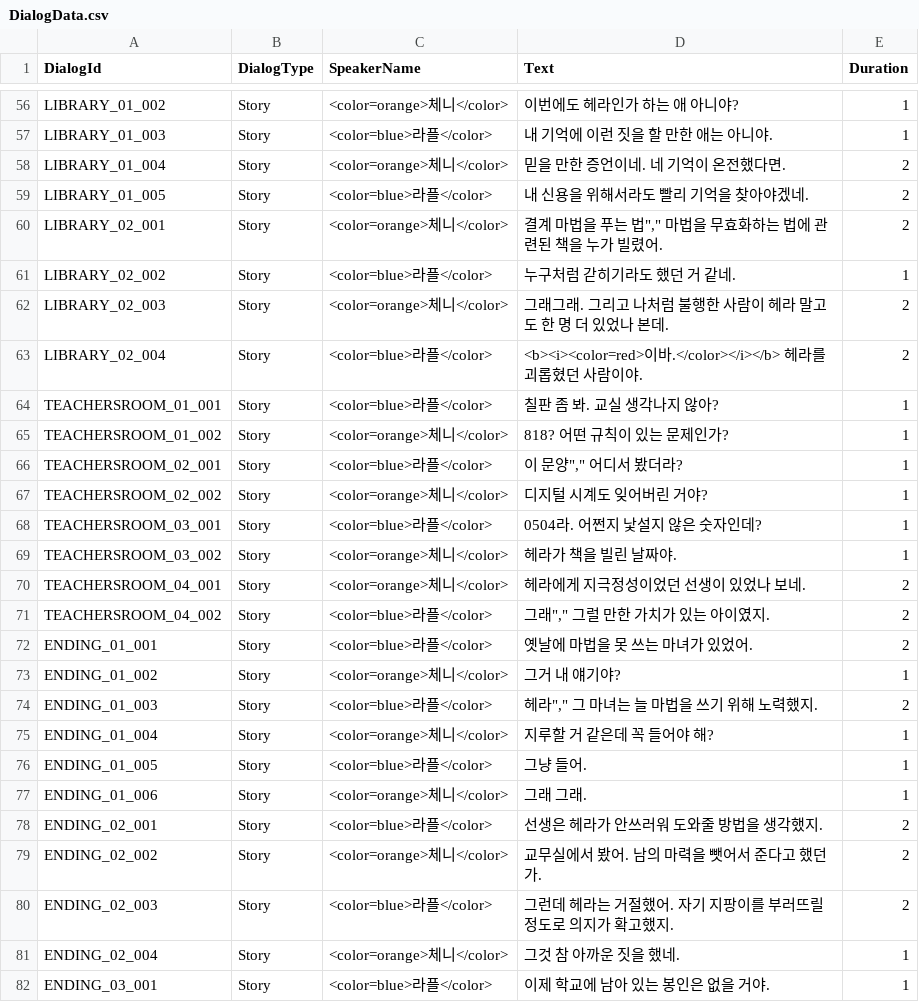
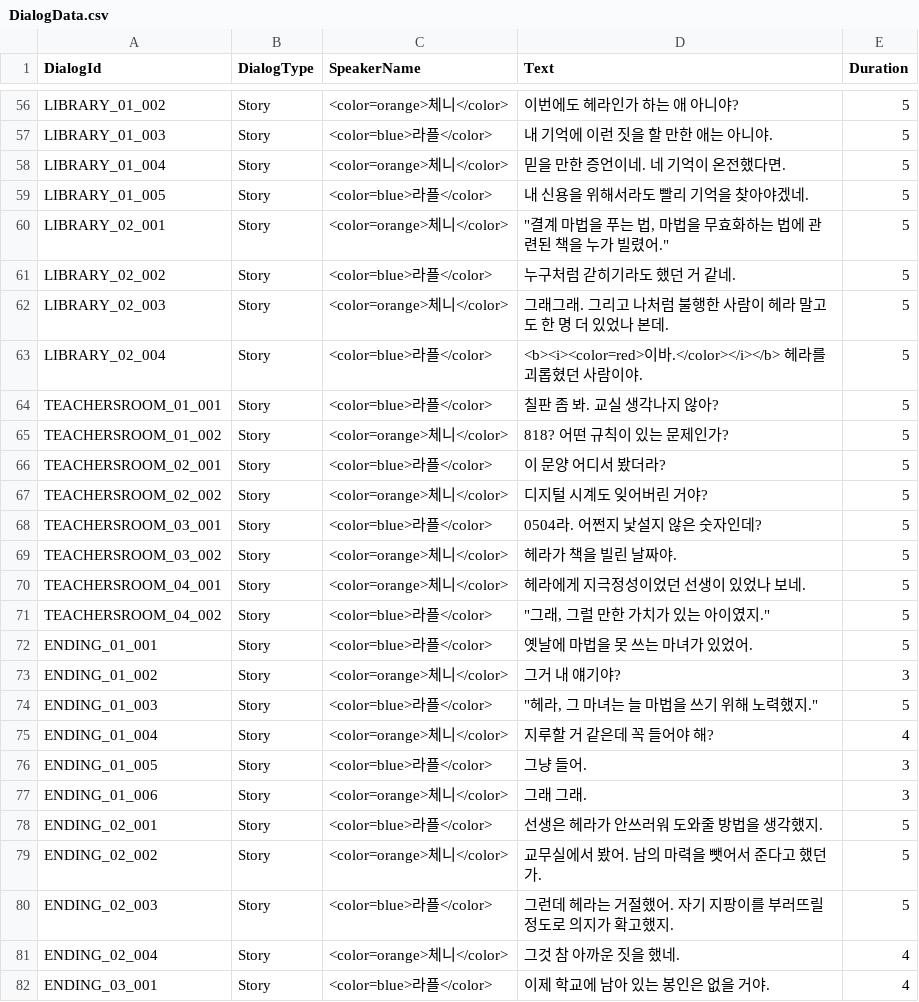
Before and after one commit to WitchEscape/Project_WE, a CSV file: Assets/1.Resources/Data/Excel/DialogData.csv, drawn as a sheet; only a part is shown, gaps mark what is left out; the diff covers the shown part only; the diff names each change by its address in the sheet, - before the commit and + after, or states it on an @@ line.

```diff
--- a/Assets/1.Resources/Data/Excel/DialogData.csv
+++ b/Assets/1.Resources/Data/Excel/DialogData.csv
-E56:E57 (Duration): 1
+E56:E57 (Duration): 5
-E58:E60 (Duration): 2
+E58:E60 (Duration): 5
-D60 (Text): 결계 마법을 푸는 법"," 마법을 무효화하는 법에 관련된 책을 누가 빌렸어.
+D60 (Text): "결계 마법을 푸는 법, 마법을 무효화하는 법에 관련된 책을 누가 빌렸어."
-E61 (Duration): 1
+E61 (Duration): 5
-E62:E63 (Duration): 2
+E62:E63 (Duration): 5
-E64:E69 (Duration): 1
+E64:E69 (Duration): 5
-D66 (Text): 이 문양"," 어디서 봤더라?
+D66 (Text): 이 문양 어디서 봤더라?
-E70:E72 (Duration): 2
+E70:E72 (Duration): 5
-D71 (Text): 그래"," 그럴 만한 가치가 있는 아이였지.
+D71 (Text): "그래, 그럴 만한 가치가 있는 아이였지."
-E73 (Duration): 1
+E73 (Duration): 3
-D74 (Text): 헤라"," 그 마녀는 늘 마법을 쓰기 위해 노력했지.
+D74 (Text): "헤라, 그 마녀는 늘 마법을 쓰기 위해 노력했지."
-E74 (Duration): 2
+E74 (Duration): 5
-E75 (Duration): 1
+E75 (Duration): 4
-E76:E77 (Duration): 1
+E76:E77 (Duration): 3
-E78:E80 (Duration): 2
+E78:E80 (Duration): 5
-E81:E82 (Duration): 1
+E81:E82 (Duration): 4
```
Also changed, not shown: 70 edited cells elsewhere in this file, 9 other files.
